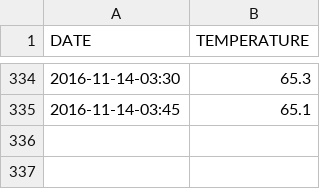
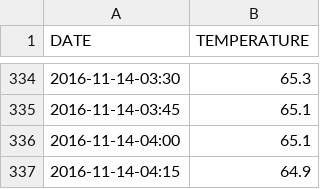
Before and after one commit to drougier/fermenter, a CSV file: OReilly-Irish-Red.csv, drawn as a sheet; only a part is shown, gaps mark what is left out; the diff names each change by its address in the sheet, - before the commit and + after, or states it on an @@ line.

Commit message:
Temp logger push

```diff
--- a/OReilly-Irish-Red.csv
+++ b/OReilly-Irish-Red.csv
+row 336: 2016-11-14-04:00 | 65.1
+row 337: 2016-11-14-04:15 | 64.9
```
